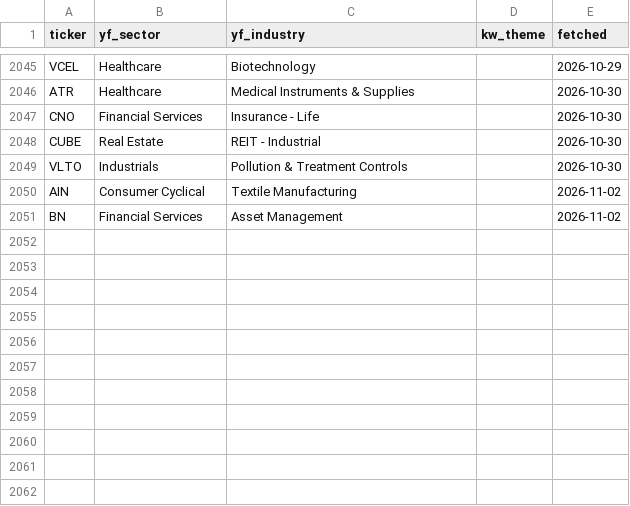
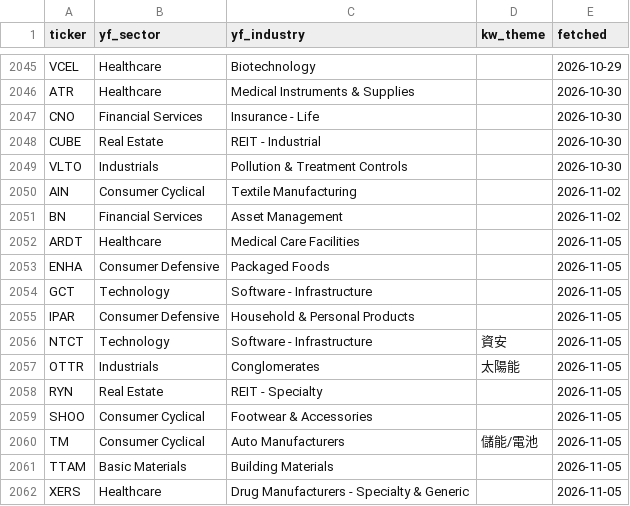
Before and after one commit to ChiChi0948/us-movers, a CSV file: data/profiles.csv, drawn as a sheet; only a part is shown, gaps mark what is left out; the diff names each change by its address in the sheet, - before the commit and + after, or states it on an @@ line.

```diff
--- a/data/profiles.csv
+++ b/data/profiles.csv
+row 2052: ARDT | Healthcare | Medical Care Facilities |  | 2026-11-05
+row 2053: ENHA | Consumer Defensive | Packaged Foods |  | 2026-11-05
+row 2054: GCT | Technology | Software - Infrastructure |  | 2026-11-05
+row 2055: IPAR | Consumer Defensive | Household & Personal Products |  | 2026-11-05
+row 2056: NTCT | Technology | Software - Infrastructure | 資安 | 2026-11-05
+row 2057: OTTR | Industrials | Conglomerates | 太陽能 | 2026-11-05
+row 2058: RYN | Real Estate | REIT - Specialty |  | 2026-11-05
+row 2059: SHOO | Consumer Cyclical | Footwear & Accessories |  | 2026-11-05
+row 2060: TM | Consumer Cyclical | Auto Manufacturers | 儲能/電池 | 2026-11-05
+row 2061: TTAM | Basic Materials | Building Materials |  | 2026-11-05
+row 2062: XERS | Healthcare | Drug Manufacturers - Specialty & Generic |  | 2026-11-05
```
Also changed, not shown: 2 other files.
